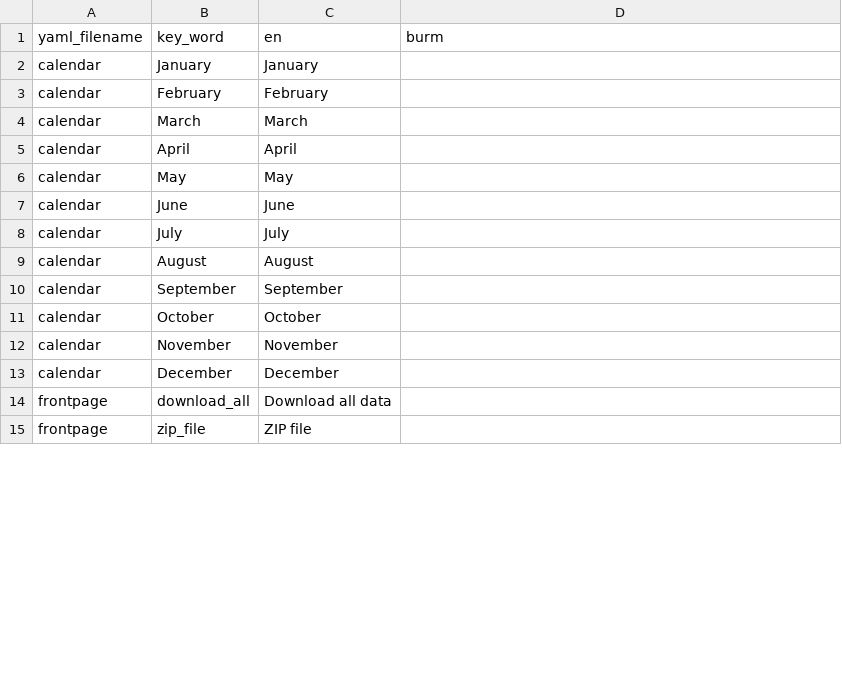
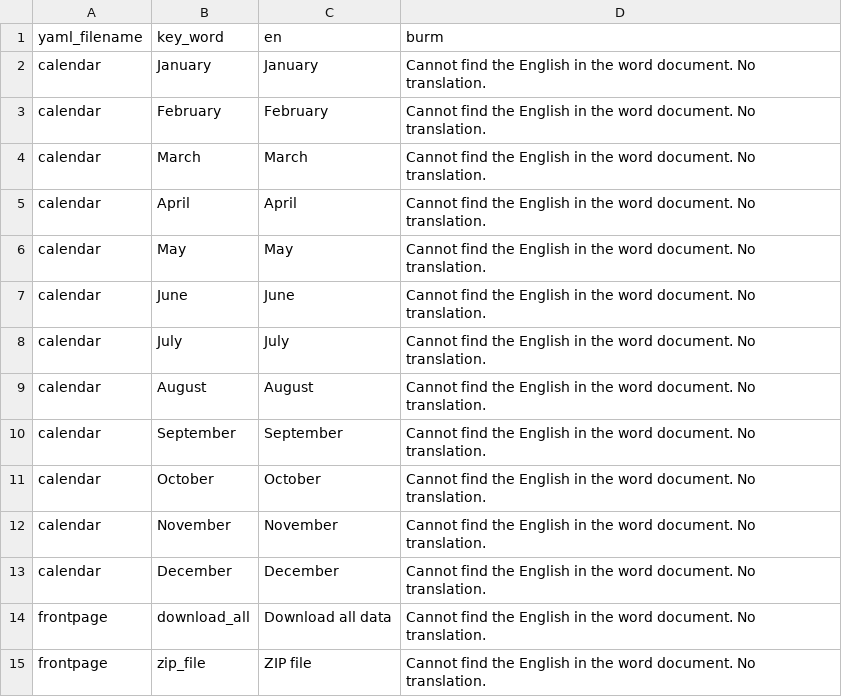
Before and after one commit to ONSdigital/parse_burmese, a CSV file: empty_burms.csv, drawn as a sheet; only a part is shown; the diff covers the shown part only.

Commit message:
Add files via upload
I checked the word document for each of the English sentences here (and often a sub-section of the sentence) and I found 3 sentences/phrases out of 45 that were not picked up by the script. I have inserted those 3 Burmese translations into the empty_burms.csv file. Also for the others not found, I have inserted a comment.

```diff
--- a/empty_burms.csv
+++ b/empty_burms.csv
@@ -1,15 +1,15 @@
 yaml_filename,key_word,en,burm
-calendar,January,January,
-calendar,February,February,
-calendar,March,March,
-calendar,April,April,
-calendar,May,May,
-calendar,June,June,
-calendar,July,July,
-calendar,August,August,
-calendar,September,September,
-calendar,October,October,
-calendar,November,November,
-calendar,December,December,
-frontpage,download_all,Download all data,
-frontpage,zip_file,ZIP file,
+calendar,January,January,Cannot find the English in the word document. No translation.
+calendar,February,February,Cannot find the English in the word document. No translation.
+calendar,March,March,Cannot find the English in the word document. No translation.
+calendar,April,April,Cannot find the English in the word document. No translation.
+calendar,May,May,Cannot find the English in the word document. No translation.
+calendar,June,June,Cannot find the English in the word document. No translation.
+calendar,July,July,Cannot find the English in the word document. No translation.
+calendar,August,August,Cannot find the English in the word document. No translation.
+calendar,September,September,Cannot find the English in the word document. No translation.
+calendar,October,October,Cannot find the English in the word document. No translation.
+calendar,November,November,Cannot find the English in the word document. No translation.
+calendar,December,December,Cannot find the English in the word document. No translation.
+frontpage,download_all,Download all data,Cannot find the English in the word document. No translation.
+frontpage,zip_file,ZIP file,Cannot find the English in the word document. No translation.
```
Also changed, not shown: 29 edited cells elsewhere in this file.
